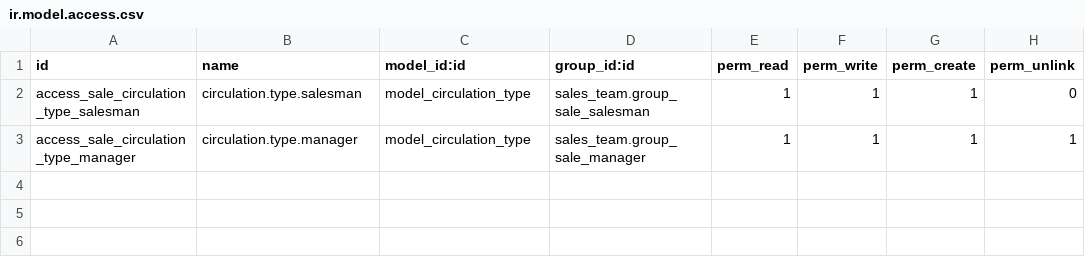
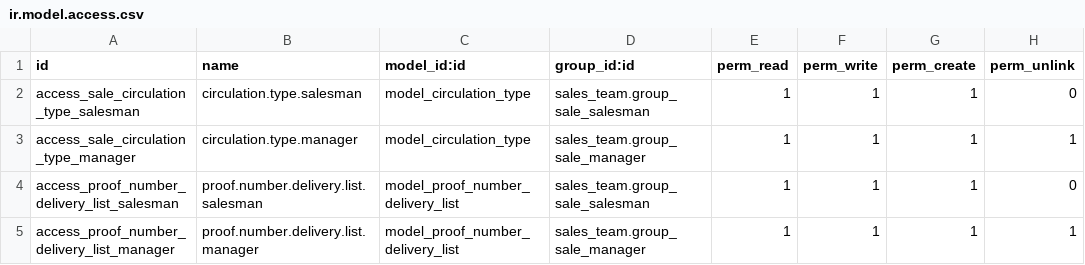
Before and after one commit to praveen-kumarG/nsm-addons, a CSV file: nsm_sale_advertising_order/security/ir.model.access.csv, drawn as a sheet; the diff names each change by its address in the sheet, - before the commit and + after, or states it on an @@ line.

Commit message:
Task: T0176 - Added Access Security for proof.number.delivery.list Module: nsm_sale_advertising_order

```diff
--- a/nsm_sale_advertising_order/security/ir.model.access.csv
+++ b/nsm_sale_advertising_order/security/ir.model.access.csv
+row 4: access_proof_number_delivery_list_salesman | proof.number.delivery.list.salesman | model_proof_number_delivery_list | sales_team.group_sale_salesman | 1 | 1 | 1 | 0
+row 5: access_proof_number_delivery_list_manager | proof.number.delivery.list.manager | model_proof_number_delivery_list | sales_team.group_sale_manager | 1 | 1 | 1 | 1
```
